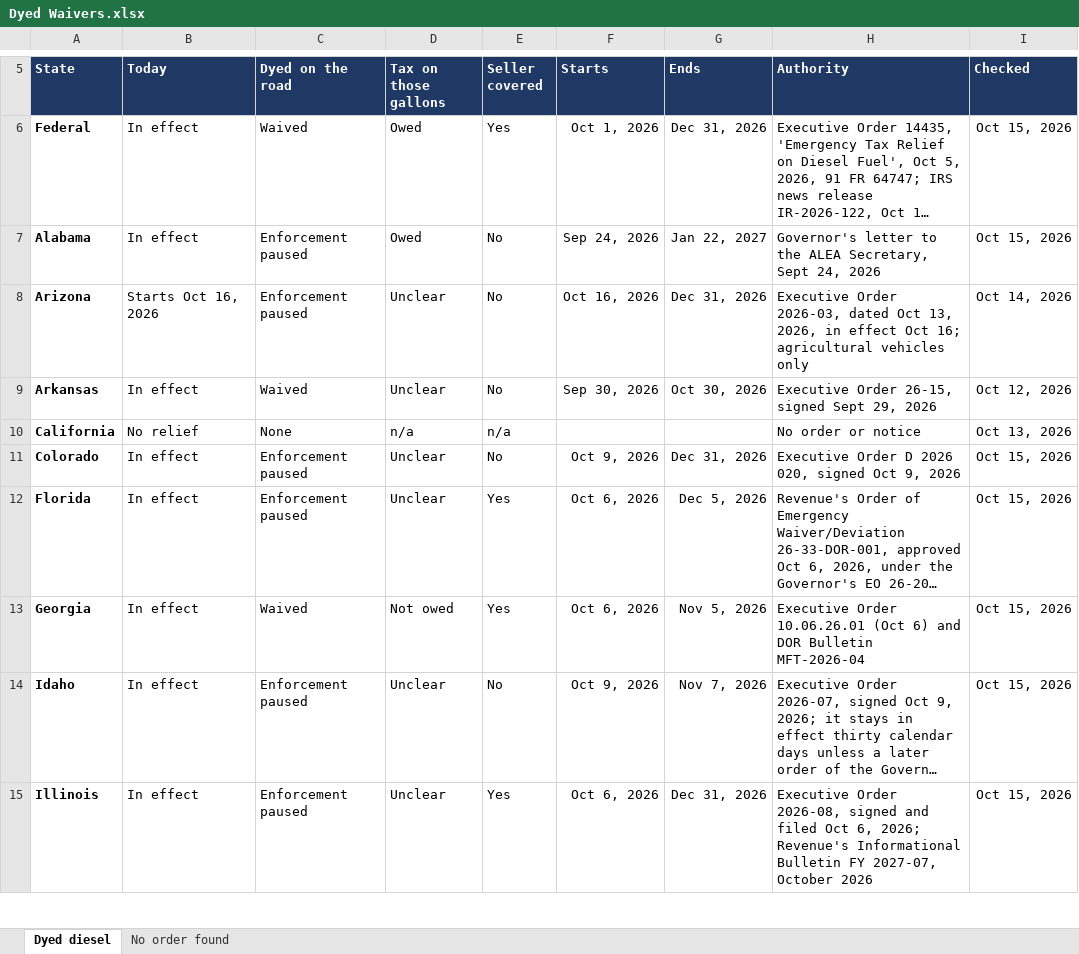
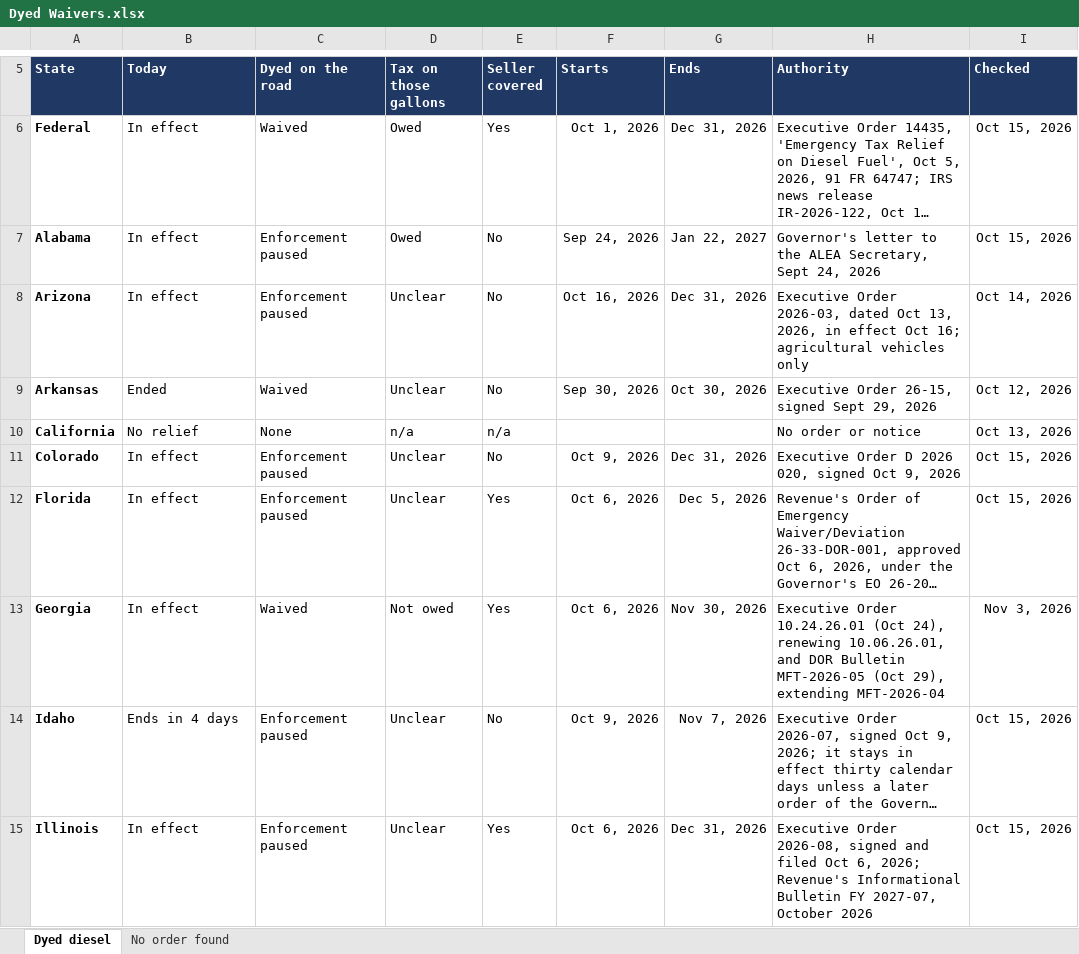
Before and after one commit to Fusemma/fuel-tax-tools, an Excel workbook: General/Dyed waivers/Dyed Waivers.xlsx, sheet Dyed diesel, drawn as a sheet; only a part is shown, gaps mark what is left out; long unchanged cells end in …; values as stored, in another font and other column widths than the file's, no borders; conditional formats not drawn; the diff covers the shown part only; the diff names each change by its address in the sheet, - before the commit and + after, or states it on an @@ line.

Commit message:
Georgia runs to Nov 30, Texas to Nov 27; East Point and Hapeville on line 4
Georgia's excise suspension and its dyed diesel penalty waiver were
extended to 11:59 p.m. Nov 30, 2026 (Executive Order 10.24.26.01, and
Bulletin MFT-2026-05 of Oct 29). State Info and Dyed Waivers still said
Nov 5.

Texas renewed its dyed diesel disaster proclamation on Oct 28. It has no
end date, and a state of disaster lasts 30 days unless renewed, so Dyed
Waivers now ends it Nov 27 instead of Oct 28.

State Info's on-road return note now matches the Georgia sales tax
workbook: College Park, East Point and Hapeville go on line 4, since
Oct 15. The State page pictures are redrawn and listed as looked at.

```diff
--- a/General/Dyed waivers/Dyed Waivers.xlsx (sheet Dyed diesel)
+++ b/General/Dyed waivers/Dyed Waivers.xlsx (sheet Dyed diesel)
-B8 (Today): Starts Oct 16, 2026
+B8 (Today): In effect
-B9 (Today): In effect
+B9 (Today): Ended
-G13 (Ends): Nov 5, 2026
+G13 (Ends): Nov 30, 2026
-H13 (Authority): Executive Order 10.06.26.01 (Oct 6) and DOR Bulletin MFT-2026-04
+H13 (Authority): Executive Order 10.24.26.01 (Oct 24), renewing 10.06.26.01, and DOR Bulletin MFT-2026-05 (Oct 29), extending MFT-2026-04
-I13 (Checked): Oct 15, 2026
+I13 (Checked): Nov 3, 2026
-B14 (Today): In effect
+B14 (Today): Ends in 4 days
```
Also changed, not shown: 10 edited cells elsewhere in this sheet, General/State info/State Info.xlsx, 5 other files.
